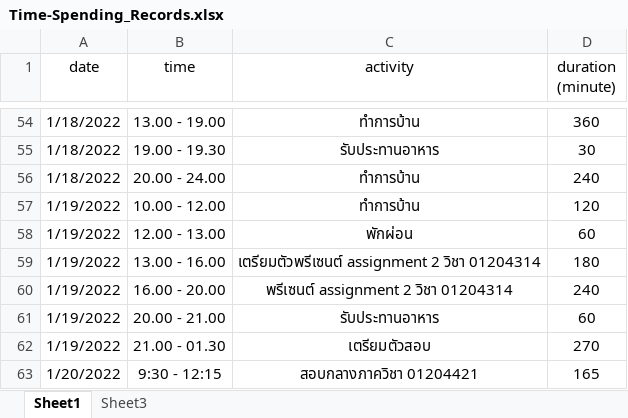
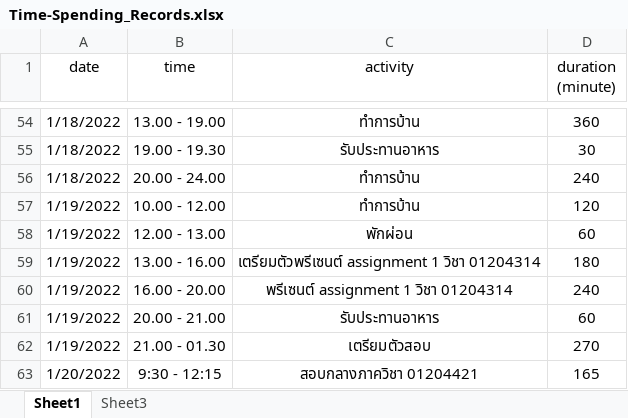
Before and after one commit to pant411/assignment3_stat_pp, an Excel workbook: Time-Spending_Records.xlsx, sheet Sheet1, drawn as a sheet; only a part is shown, gaps mark what is left out; values as stored, in another font and other column widths than the file's, no borders; the diff names each change by its address in the sheet, - before the commit and + after, or states it on an @@ line.

```diff
--- a/Time-Spending_Records.xlsx (sheet Sheet1)
+++ b/Time-Spending_Records.xlsx (sheet Sheet1)
-C59 (activity): เตรียมตัวพรีเซนต์ assignment 2 วิชา 01204314
+C59 (activity): เตรียมตัวพรีเซนต์ assignment 1 วิชา 01204314
-C60 (activity): พรีเซนต์ assignment 2 วิชา 01204314
+C60 (activity): พรีเซนต์ assignment 1 วิชา 01204314
```
Also changed, not shown: sheet Sheet3, 2 other files.
